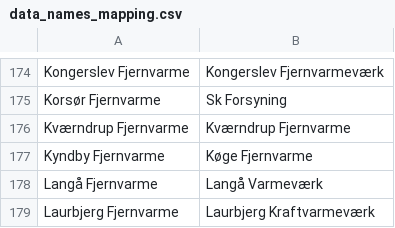
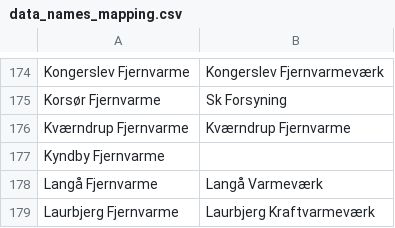
Before and after one commit to NicklasVrede/District-Heating-Dashboard, a CSV file: data/data_names_mapping.csv, drawn as a sheet; only a part is shown, gaps mark what is left out.

```diff
--- a/data/data_names_mapping.csv
+++ b/data/data_names_mapping.csv
@@ -176,3 +176,3 @@ Korsør Fjernvarme,Sk Forsyning
 Kværndrup Fjernvarme,Kværndrup Fjernvarme
-Kyndby Fjernvarme,Køge Fjernvarme
+Kyndby Fjernvarme
 Langå Fjernvarme,Langå Varmeværk
```
Also changed, not shown: data/addresses_with_coordinates.csv, 11 other files.
